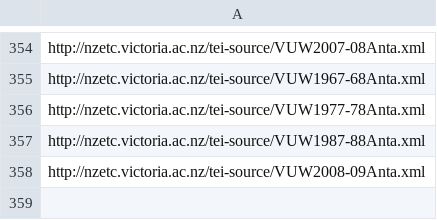
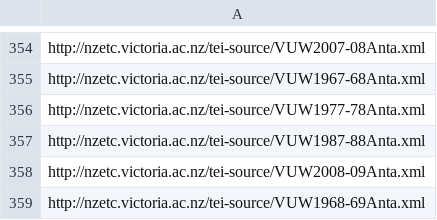
Before and after one commit to stuartyeates/sampler, a CSV file: TEI/nzetc-urls.csv, drawn as a sheet; only a part is shown, gaps mark what is left out.

Commit message:
add

```diff
--- a/TEI/nzetc-urls.csv
+++ b/TEI/nzetc-urls.csv
@@ -358 +358,2 @@ http://nzetc.victoria.ac.nz/tei-source/VUW1987-88Anta.xml
 http://nzetc.victoria.ac.nz/tei-source/VUW2008-09Anta.xml
+http://nzetc.victoria.ac.nz/tei-source/VUW1968-69Anta.xml
```
